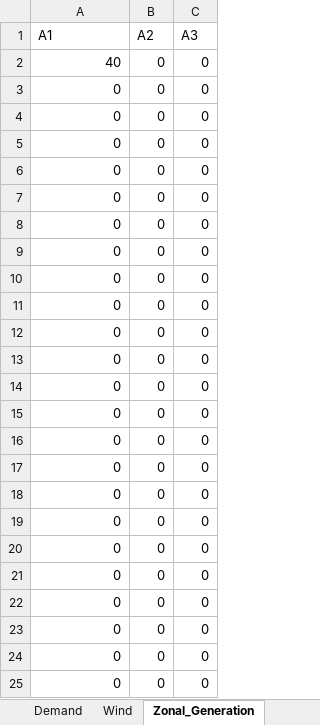
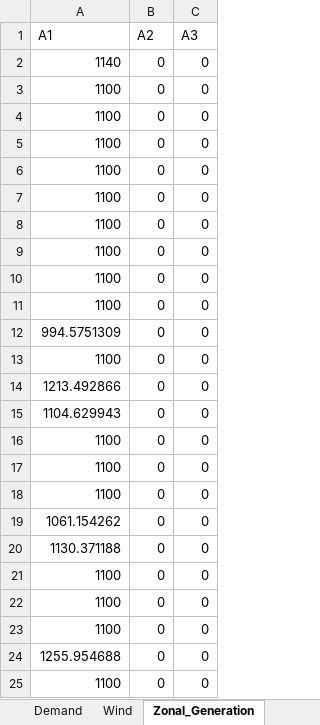
Before and after one commit to NiklasLuettringhaus/RenewablesInElectricityMarkets, an Excel workbook: results_step4_zonal.xlsx, sheet Zonal_Generation, drawn as a sheet; values as stored, in another font and other column widths than the file's, no borders; the diff names each change by its address in the sheet, - before the commit and + after, or states it on an @@ line.

```diff
--- a/results_step4_zonal.xlsx (sheet Zonal_Generation)
+++ b/results_step4_zonal.xlsx (sheet Zonal_Generation)
-A2 (A1): 40
+A2 (A1): 1140
-A3:A11 (A1): 0
+A3:A11 (A1): 1100
-A12 (A1): 0
+A12 (A1): 994.5751309
-A13 (A1): 0
+A13 (A1): 1100
-A14 (A1): 0
+A14 (A1): 1213.492866
-A15 (A1): 0
+A15 (A1): 1104.629943
-A16:A18 (A1): 0
+A16:A18 (A1): 1100
-A19 (A1): 0
+A19 (A1): 1061.154262
-A20 (A1): 0
+A20 (A1): 1130.371188
-A21:A23 (A1): 0
+A21:A23 (A1): 1100
-A24 (A1): 0
+A24 (A1): 1255.954688
-A25 (A1): 0
+A25 (A1): 1100
```
Also changed, not shown: sheet Wind, sheet Zonal_Wind, sheet DA_Prices, sheet Zonal_Demand, sheet Generation, sheet Demand, 1 more sheet, 1 other file.
